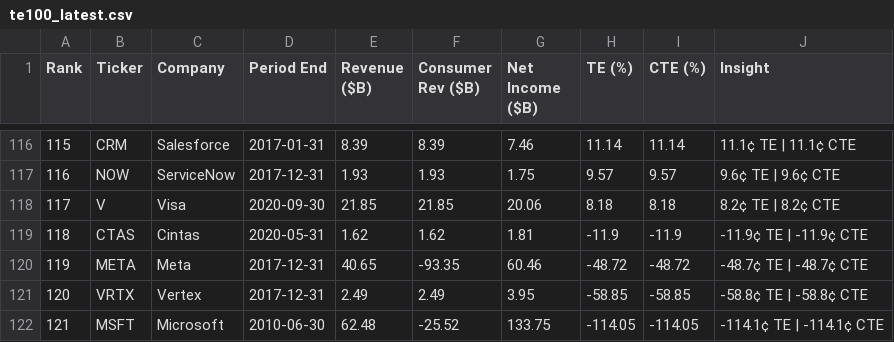
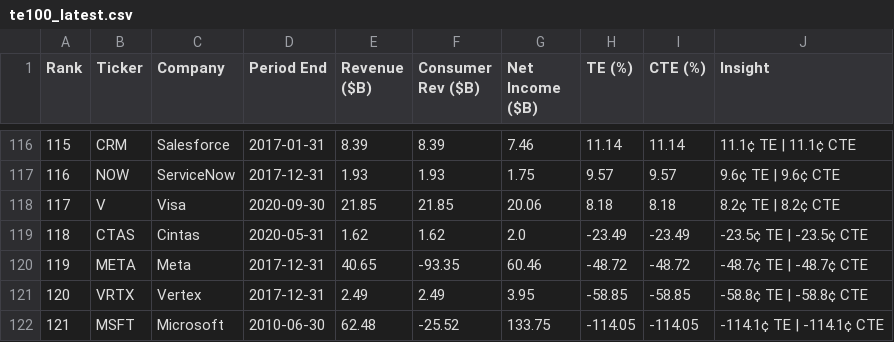
Before and after one commit to PhotodiodeAstronomy/te100-index, a CSV file: docs/te100_latest.csv, drawn as a sheet; only a part is shown, gaps mark what is left out.

```diff
--- a/docs/te100_latest.csv
+++ b/docs/te100_latest.csv
@@ -118,3 +118,3 @@ Rank,Ticker,Company,Period End,Revenue ($B),Consumer Rev ($B),Net Income ($B),TE
 117,V,Visa,2020-09-30,21.85,21.85,20.06,8.18,8.18,8.2¢ TE | 8.2¢ CTE
-118,CTAS,Cintas,2020-05-31,1.62,1.62,1.81,-11.9,-11.9,-11.9¢ TE | -11.9¢ CTE
+118,CTAS,Cintas,2020-05-31,1.62,1.62,2.0,-23.49,-23.49,-23.5¢ TE | -23.5¢ CTE
 119,META,Meta,2017-12-31,40.65,-93.35,60.46,-48.72,-48.72,-48.7¢ TE | -48.7¢ CTE
```
Also changed, not shown: 1 other file.
